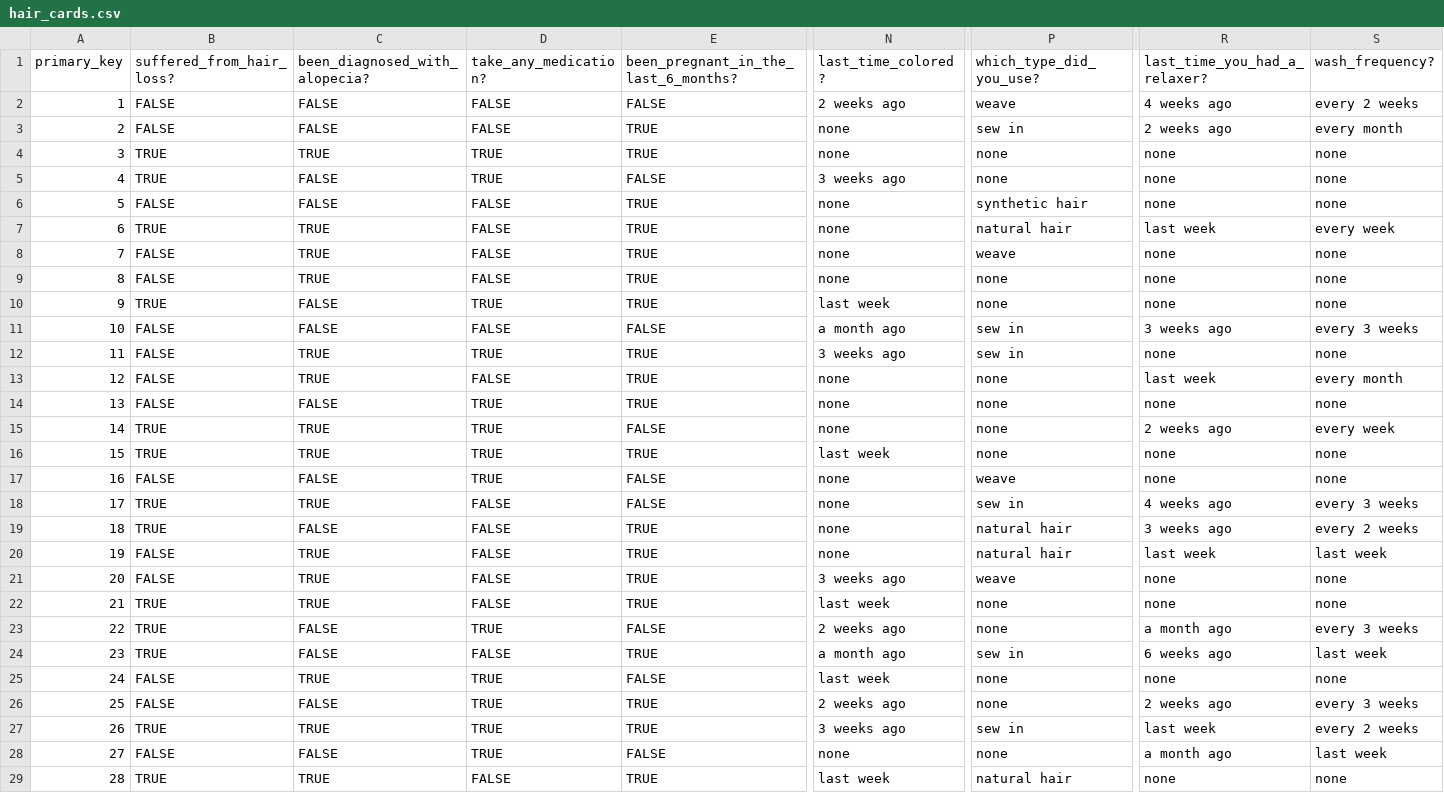
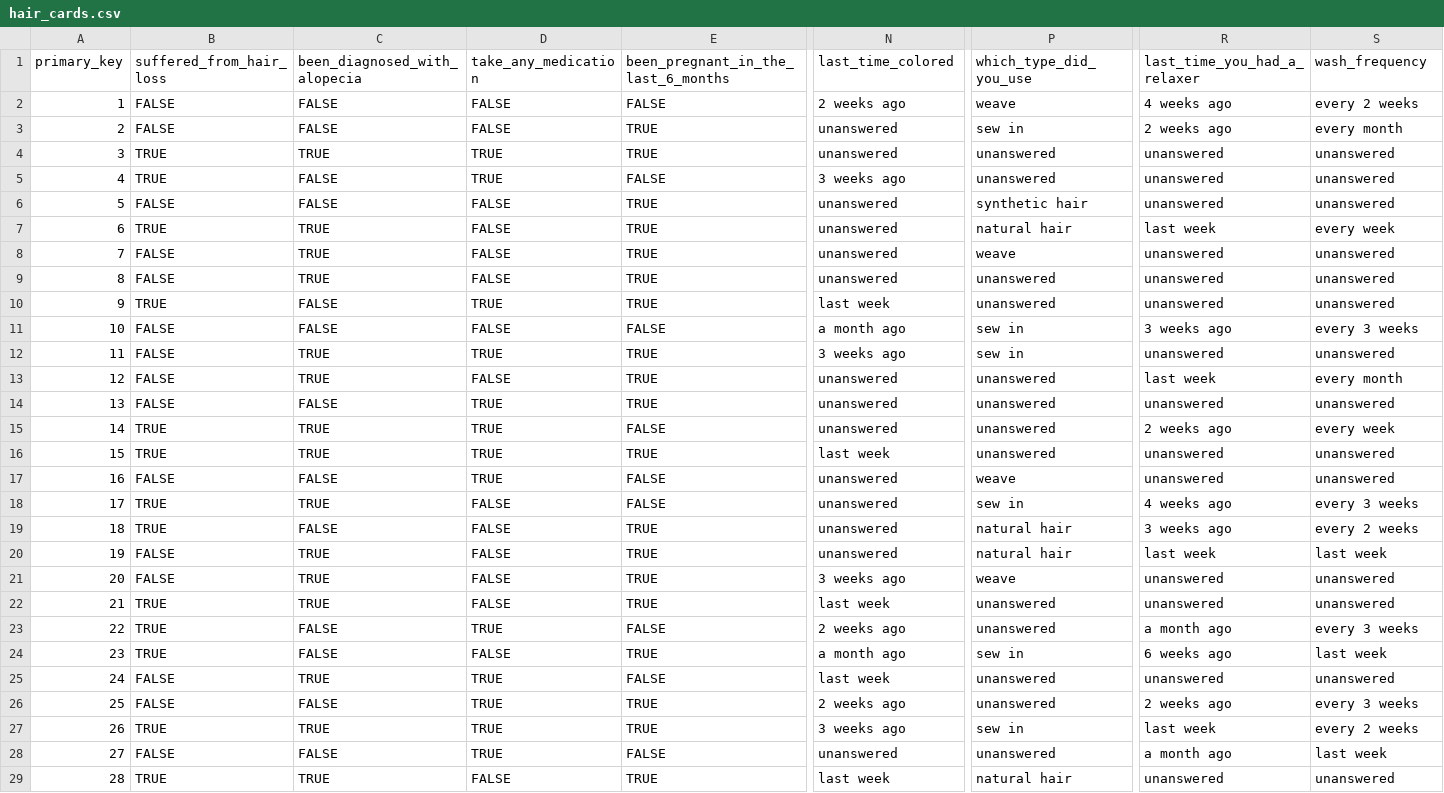
Before and after one commit to LaSkilzs/HairStudio-CRM-backend-mod5, a CSV file: db/csv/hair_cards.csv, drawn as a sheet; only a part is shown, gaps mark what is left out; the diff covers the shown part only; the diff names each change by its address in the sheet, - before the commit and + after, or states it on an @@ line.

Commit message:
Reseed data and fixed errors

```diff
--- a/db/csv/hair_cards.csv
+++ b/db/csv/hair_cards.csv
-B1: suffered_from_hair_loss?
+B1: suffered_from_hair_loss
-C1: been_diagnosed_with_alopecia?
+C1: been_diagnosed_with_alopecia
-D1: take_any_medication?
+D1: take_any_medication
-E1: been_pregnant_in_the_last_6_months?
+E1: been_pregnant_in_the_last_6_months
-N1: last_time_colored?
+N1: last_time_colored
-P1: which_type_did_you_use?
+P1: which_type_did_you_use
-R1: last_time_you_had_a_relaxer?
+R1: last_time_you_had_a_relaxer
-S1: wash_frequency?
+S1: wash_frequency
-N3:N4 (last_time_colored): none
+N3:N4 (last_time_colored): unanswered
-P4:P5 (which_type_did_you_use): none
+P4:P5 (which_type_did_you_use): unanswered
-R4:R6 (last_time_you_had_a_relaxer): none
+R4:R6 (last_time_you_had_a_relaxer): unanswered
-S4:S6 (wash_frequency): none
+S4:S6 (wash_frequency): unanswered
-N6:N9 (last_time_colored): none
+N6:N9 (last_time_colored): unanswered
-R8:R10 (last_time_you_had_a_relaxer): none
+R8:R10 (last_time_you_had_a_relaxer): unanswered
-S8:S10 (wash_frequency): none
+S8:S10 (wash_frequency): unanswered
-P9:P10 (which_type_did_you_use): none
+P9:P10 (which_type_did_you_use): unanswered
-R12 (last_time_you_had_a_relaxer): none
+R12 (last_time_you_had_a_relaxer): unanswered
-S12 (wash_frequency): none
+S12 (wash_frequency): unanswered
-N13:N15 (last_time_colored): none
+N13:N15 (last_time_colored): unanswered
-P13:P16 (which_type_did_you_use): none
+P13:P16 (which_type_did_you_use): unanswered
-R14 (last_time_you_had_a_relaxer): none
+R14 (last_time_you_had_a_relaxer): unanswered
-S14 (wash_frequency): none
+S14 (wash_frequency): unanswered
-R16:R17 (last_time_you_had_a_relaxer): none
+R16:R17 (last_time_you_had_a_relaxer): unanswered
-S16:S17 (wash_frequency): none
+S16:S17 (wash_frequency): unanswered
-N17:N20 (last_time_colored): none
+N17:N20 (last_time_colored): unanswered
-R21:R22 (last_time_you_had_a_relaxer): none
+R21:R22 (last_time_you_had_a_relaxer): unanswered
-S21:S22 (wash_frequency): none
+S21:S22 (wash_frequency): unanswered
-P22:P23 (which_type_did_you_use): none
+P22:P23 (which_type_did_you_use): unanswered
-P25:P26 (which_type_did_you_use): none
+P25:P26 (which_type_did_you_use): unanswered
-R25 (last_time_you_had_a_relaxer): none
+R25 (last_time_you_had_a_relaxer): unanswered
-S25 (wash_frequency): none
+S25 (wash_frequency): unanswered
-N28 (last_time_colored): none
+N28 (last_time_colored): unanswered
-P28 (which_type_did_you_use): none
+P28 (which_type_did_you_use): unanswered
-R29 (last_time_you_had_a_relaxer): none
+R29 (last_time_you_had_a_relaxer): unanswered
-S29 (wash_frequency): none
+S29 (wash_frequency): unanswered
```
Also changed, not shown: 36 edited cells elsewhere in this file, db/csv/appointments.csv, 13 other files.
